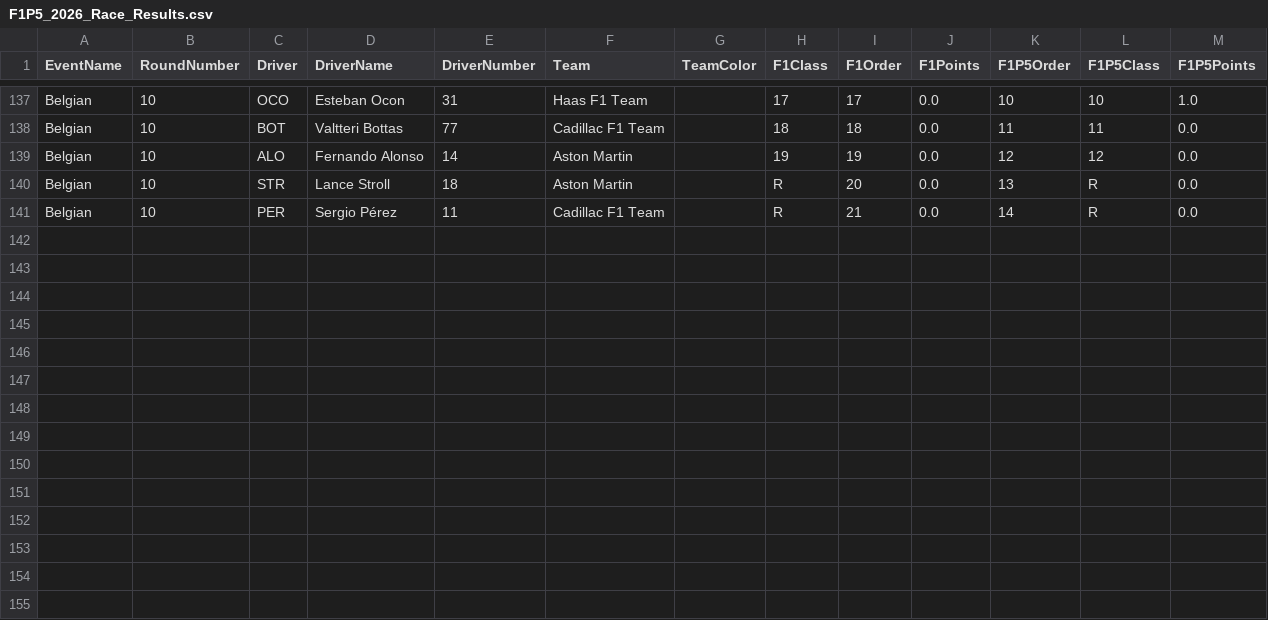
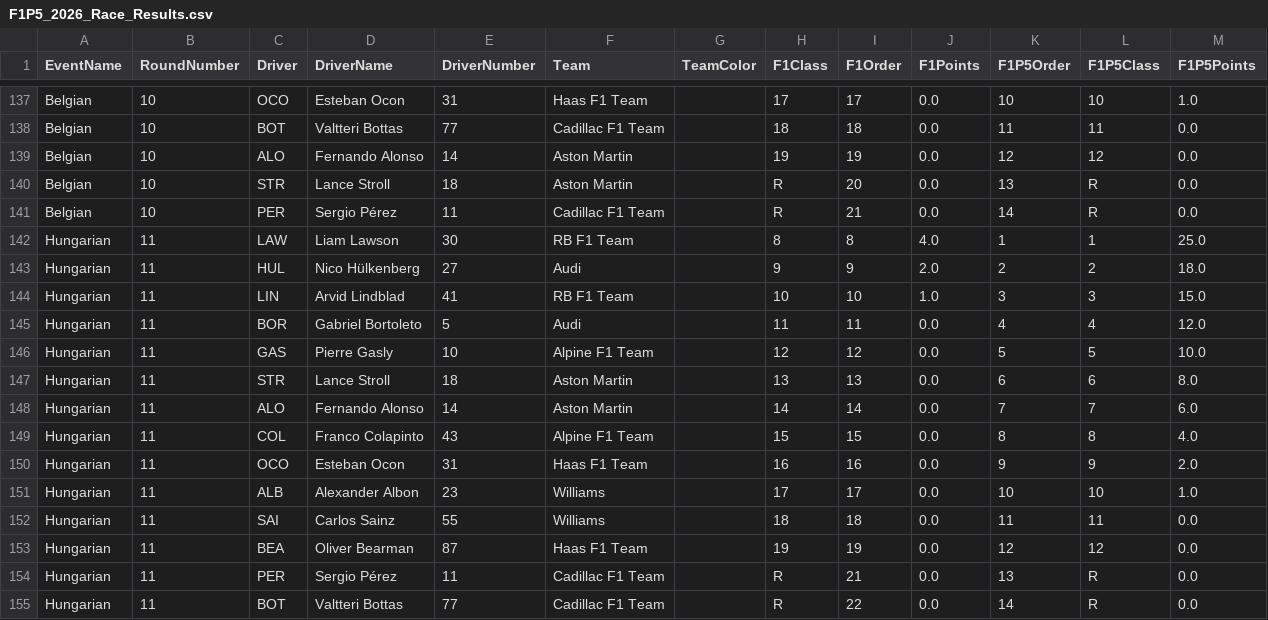
Before and after one commit to CraigAT/F1P5-Standings, a CSV file: Data/F1P5_2026_Race_Results.csv, drawn as a sheet; only a part is shown, gaps mark what is left out.

```diff
--- a/Data/F1P5_2026_Race_Results.csv
+++ b/Data/F1P5_2026_Race_Results.csv
@@ -141 +141,15 @@ Belgian,10,STR,Lance Stroll,18,Aston Martin,,R,20,0.0,13,R,0.0
 Belgian,10,PER,Sergio Pérez,11,Cadillac F1 Team,,R,21,0.0,14,R,0.0
+Hungarian,11,LAW,Liam Lawson,30,RB F1 Team,,8,8,4.0,1,1,25.0
+Hungarian,11,HUL,Nico Hülkenberg,27,Audi,,9,9,2.0,2,2,18.0
+Hungarian,11,LIN,Arvid Lindblad,41,RB F1 Team,,10,10,1.0,3,3,15.0
+Hungarian,11,BOR,Gabriel Bortoleto,5,Audi,,11,11,0.0,4,4,12.0
+Hungarian,11,GAS,Pierre Gasly,10,Alpine F1 Team,,12,12,0.0,5,5,10.0
+Hungarian,11,STR,Lance Stroll,18,Aston Martin,,13,13,0.0,6,6,8.0
+Hungarian,11,ALO,Fernando Alonso,14,Aston Martin,,14,14,0.0,7,7,6.0
+Hungarian,11,COL,Franco Colapinto,43,Alpine F1 Team,,15,15,0.0,8,8,4.0
+Hungarian,11,OCO,Esteban Ocon,31,Haas F1 Team,,16,16,0.0,9,9,2.0
+Hungarian,11,ALB,Alexander Albon,23,Williams,,17,17,0.0,10,10,1.0
+Hungarian,11,SAI,Carlos Sainz,55,Williams,,18,18,0.0,11,11,0.0
+Hungarian,11,BEA,Oliver Bearman,87,Haas F1 Team,,19,19,0.0,12,12,0.0
+Hungarian,11,PER,Sergio Pérez,11,Cadillac F1 Team,,R,21,0.0,13,R,0.0
+Hungarian,11,BOT,Valtteri Bottas,77,Cadillac F1 Team,,R,22,0.0,14,R,0.0
```
Also changed, not shown: Data/F1P5_2026_Driver_Championship.csv, Data/F1P5_2026_Team_Championship.csv, 1 other file.
